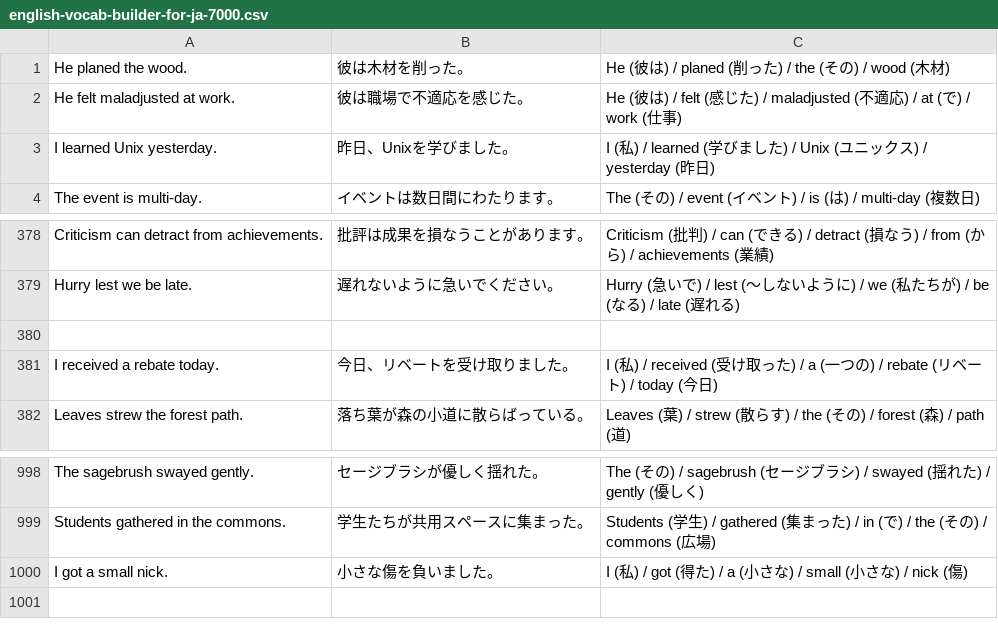
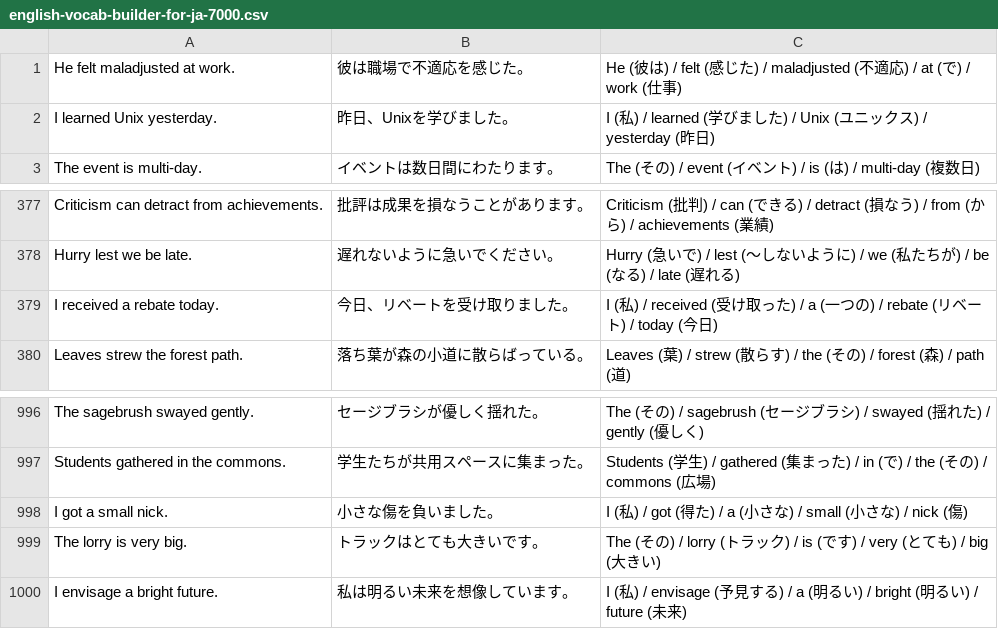
Before and after one commit to focuslab-dev/memozora-csv, a CSV file: language/english-for-ja/english-vocab-builder-for-ja-7000.csv, drawn as a sheet; only a part is shown, gaps mark what is left out.

```diff
--- a/language/english-for-ja/english-vocab-builder-for-ja-7000.csv
+++ b/language/english-for-ja/english-vocab-builder-for-ja-7000.csv
@@ -1,2 +1 @@
-He planed the wood.	彼は木材を削った。	He (彼は) / planed (削った) / the (その) / wood (木材)
 He felt maladjusted at work.	彼は職場で不適応を感じた。	He (彼は) / felt (感じた) / maladjusted (不適応) / at (で) / work (仕事)
@@ -379,3 +378,2 @@ Criticism can detract from achievements.	批評は成果を損なうことがあ
 Hurry lest we be late.	遅れないように急いでください。	Hurry (急いで) / lest (〜しないように) / we (私たちが) / be (なる) / late (遅れる)
-
 I received a rebate today.	今日、リベートを受け取りました。	I (私) / received (受け取った) / a (一つの) / rebate (リベート) / today (今日)
@@ -1000 +998,3 @@ Students gathered in the commons.	学生たちが共用スペースに集まっ
 I got a small nick.	小さな傷を負いました。	I (私) / got (得た) / a (小さな) / small (小さな) / nick (傷)
+The lorry is very big.	トラックはとても大きいです。	The (その) / lorry (トラック) / is (です) / very (とても) / big (大きい)
+I envisage a bright future.	私は明るい未来を想像しています。	I (私) / envisage (予見する) / a (明るい) / bright (明るい) / future (未来)
```
Also changed, not shown: language/english-for-ja/english-vocab-builder-for-ja-4000.csv, language/english-for-ja/english-vocab-builder-for-ja-5000.csv, 2 other files.
